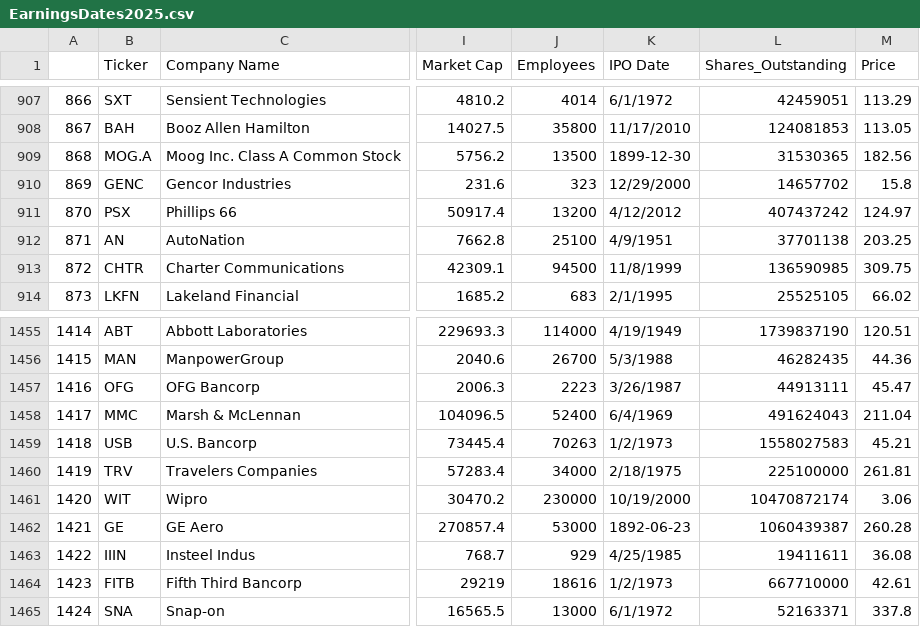
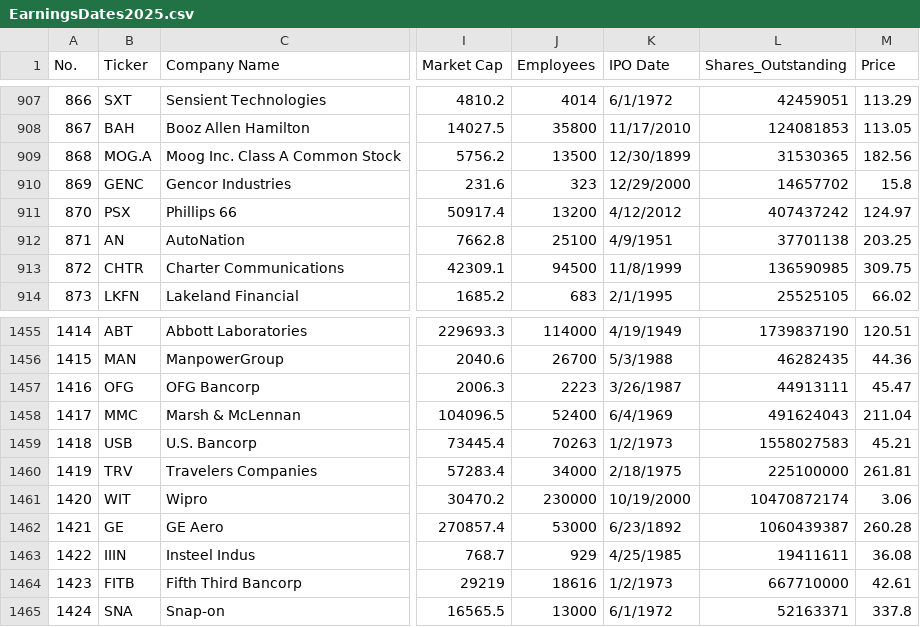
Before and after one commit to barryplasmid/PublicLists, a CSV file: EarningsDates2025.csv, drawn as a sheet; only a part is shown, gaps mark what is left out; the diff names each change by its address in the sheet, - before the commit and + after, or states it on an @@ line.

Commit message:
Add files via upload

```diff
--- a/EarningsDates2025.csv
+++ b/EarningsDates2025.csv
-A1: (empty)
+A1: No.
-K909 (IPO Date): 1899-12-30
+K909 (IPO Date): 12/30/1899
-K1462 (IPO Date): 1892-06-23
+K1462 (IPO Date): 6/23/1892
```
